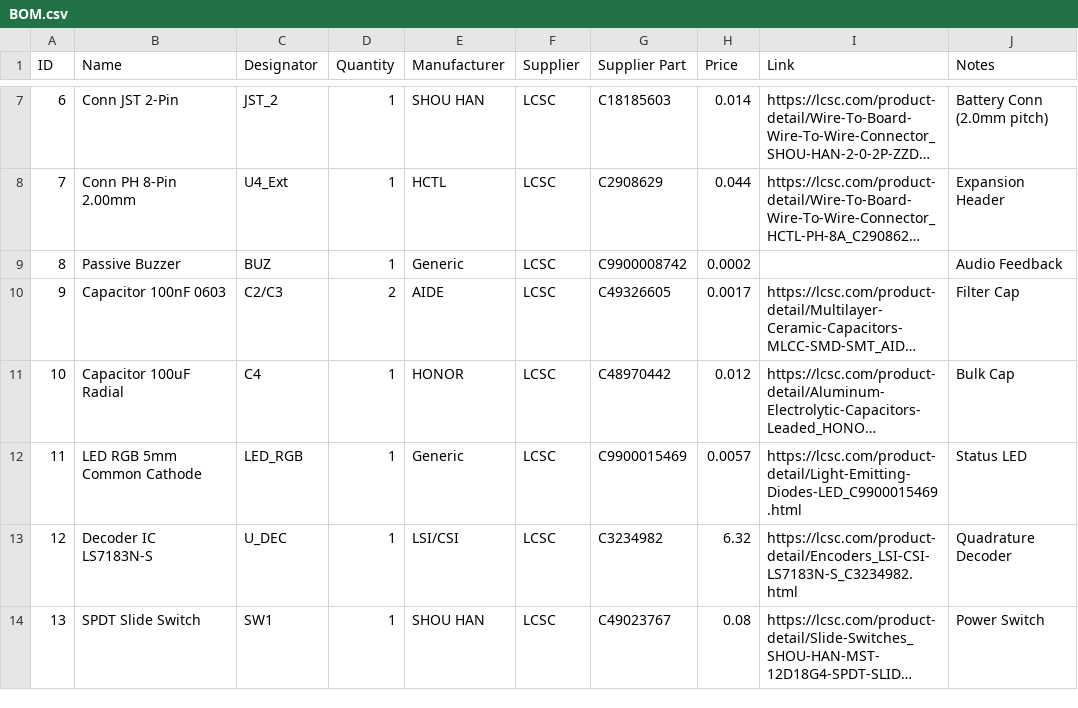
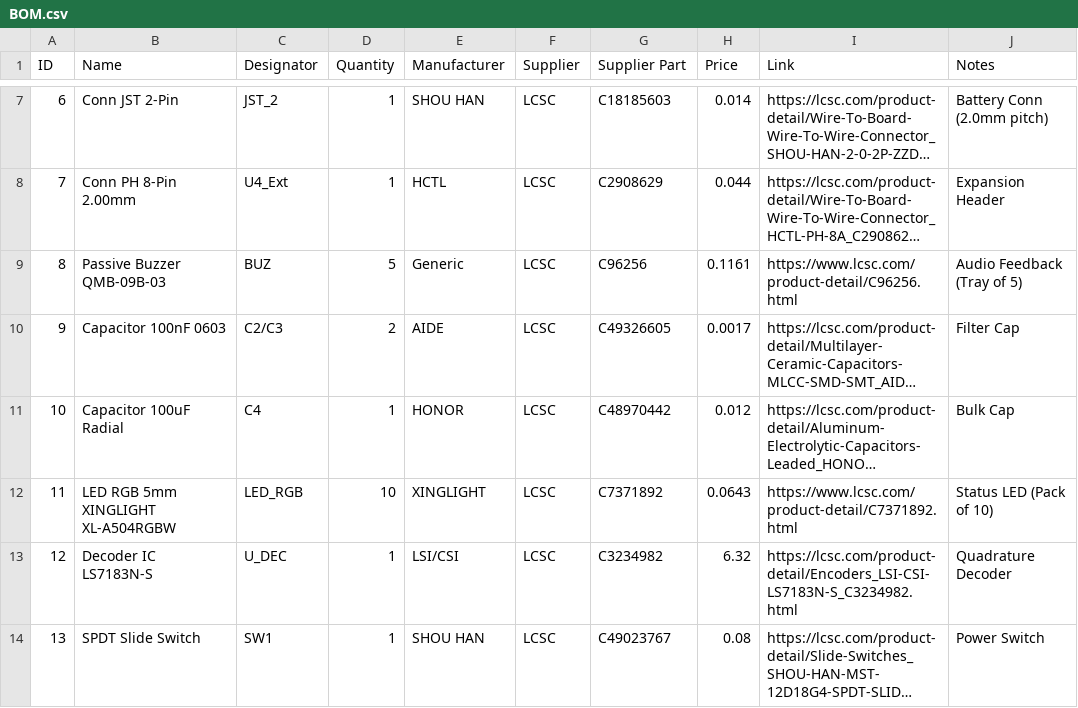
Before and after one commit to EngThi/The-Nerve, a CSV file: BOM.csv, drawn as a sheet; only a part is shown, gaps mark what is left out; long unchanged cells end in …; the diff names each change by its address in the sheet, - before the commit and + after, or states it on an @@ line.

Commit message:
docs: Update BOM with actual LCSC buzzer and RGB LED pack quantities and prices

```diff
--- a/BOM.csv
+++ b/BOM.csv
-B9 (Name): Passive Buzzer
+B9 (Name): Passive Buzzer QMB-09B-03
-D9 (Quantity): 1
+D9 (Quantity): 5
-G9 (Supplier Part): C9900008742
+G9 (Supplier Part): C96256
-H9 (Price): 0.0002
+H9 (Price): 0.1161
-I9 (Link): (empty)
+I9 (Link): https://www.lcsc.com/product-detail/C96256.html
-J9 (Notes): Audio Feedback
+J9 (Notes): Audio Feedback (Tray of 5)
-B12 (Name): LED RGB 5mm Common Cathode
+B12 (Name): LED RGB 5mm XINGLIGHT XL-A504RGBW
-D12 (Quantity): 1
+D12 (Quantity): 10
-E12 (Manufacturer): Generic
+E12 (Manufacturer): XINGLIGHT
-G12 (Supplier Part): C9900015469
+G12 (Supplier Part): C7371892
-H12 (Price): 0.0057
+H12 (Price): 0.0643
-I12 (Link): https://lcsc.com/product-detail/Light-Emitting-Diodes-LED_C9900015469.html
+I12 (Link): https://www.lcsc.com/product-detail/C7371892.html
-J12 (Notes): Status LED
+J12 (Notes): Status LED (Pack of 10)
```
